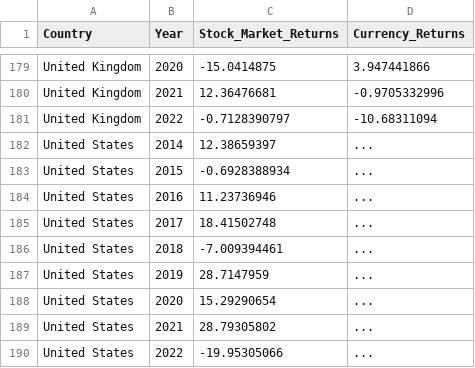
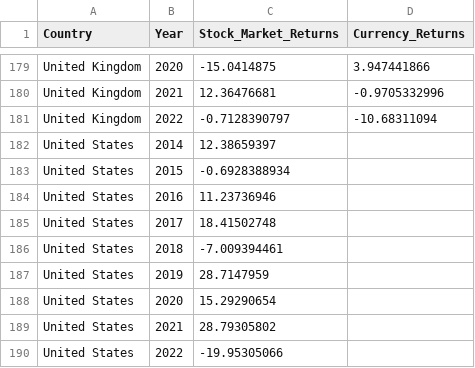
Before and after one commit to abusadat/Bitcoin, a CSV file: stock_and_currency_return.csv, drawn as a sheet; only a part is shown, gaps mark what is left out.

Commit message:
Update stock_and_currency_return.csv

```diff
--- a/stock_and_currency_return.csv
+++ b/stock_and_currency_return.csv
@@ -181,10 +181,10 @@ United Kingdom,2021,12.36476681,-0.9705332996
 United Kingdom,2022,-0.7128390797,-10.68311094
-United States,2014,12.38659397,...
-United States,2015,-0.6928388934,...
-United States,2016,11.23736946,...
-United States,2017,18.41502748,...
-United States,2018,-7.009394461,...
-United States,2019,28.7147959,...
-United States,2020,15.29290654,...
-United States,2021,28.79305802,...
-United States,2022,-19.95305066,...
+United States,2014,12.38659397,
+United States,2015,-0.6928388934,
+United States,2016,11.23736946,
+United States,2017,18.41502748,
+United States,2018,-7.009394461,
+United States,2019,28.7147959,
+United States,2020,15.29290654,
+United States,2021,28.79305802,
+United States,2022,-19.95305066,
```
